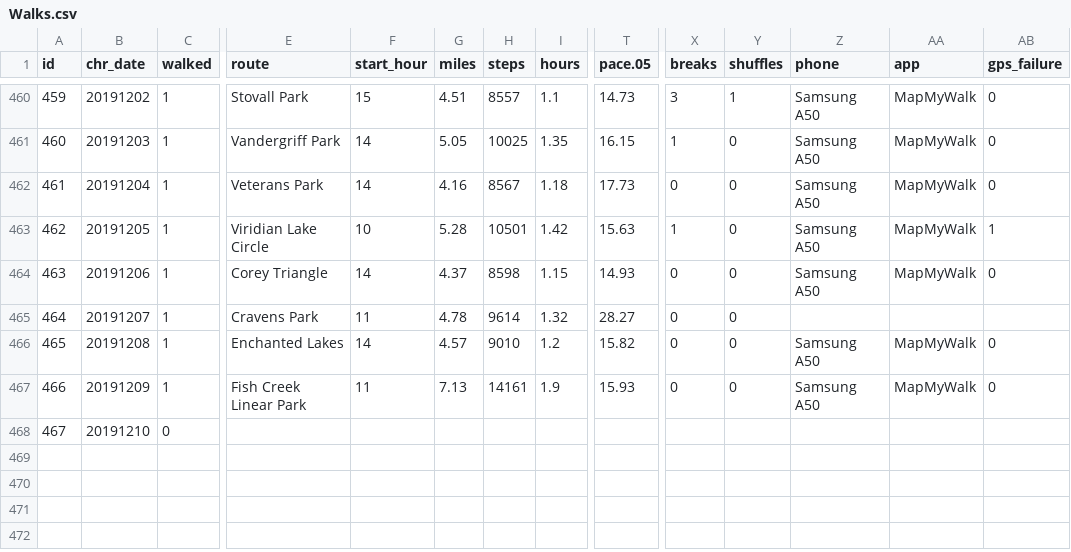
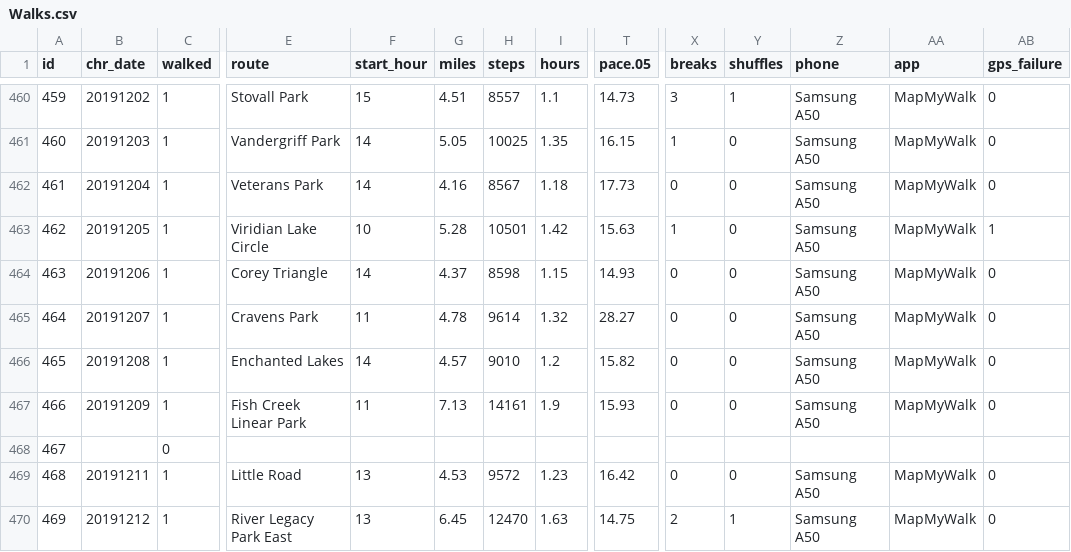
Before and after one commit to gitHubSlinkman/MyWalks, a CSV file: data/Walks.csv, drawn as a sheet; only a part is shown, gaps mark what is left out; rows hold the shown columns only; the diff names each change by its address in the sheet, - before the commit and + after, or states it on an @@ line.

Commit message:
2019-12-12 19:04
1. Omited changes ro walks.csv from
   prior commit.  Commited this file.

```diff
--- a/data/Walks.csv
+++ b/data/Walks.csv
-Z465 (phone): (empty)
+Z465 (phone): Samsung A50
-AA465 (app): (empty)
+AA465 (app): MapMyWalk
-AB465 (gps_failure): (empty)
+AB465 (gps_failure): 0
-B468 (chr_date): 20191210
+B468 (chr_date): (empty)
+row 469: 468 | 20191211 | 1 | Little Road | 13 | 4.53 | 9572 | 1.23 | 16.42 | 0 | 0 | Samsung A50 | MapMyWalk | 0
+row 470: 469 | 20191212 | 1 | River Legacy Park East | 13 | 6.45 | 12470 | 1.63 | 14.75 | 2 | 1 | Samsung A50 | MapMyWalk | 0
```
